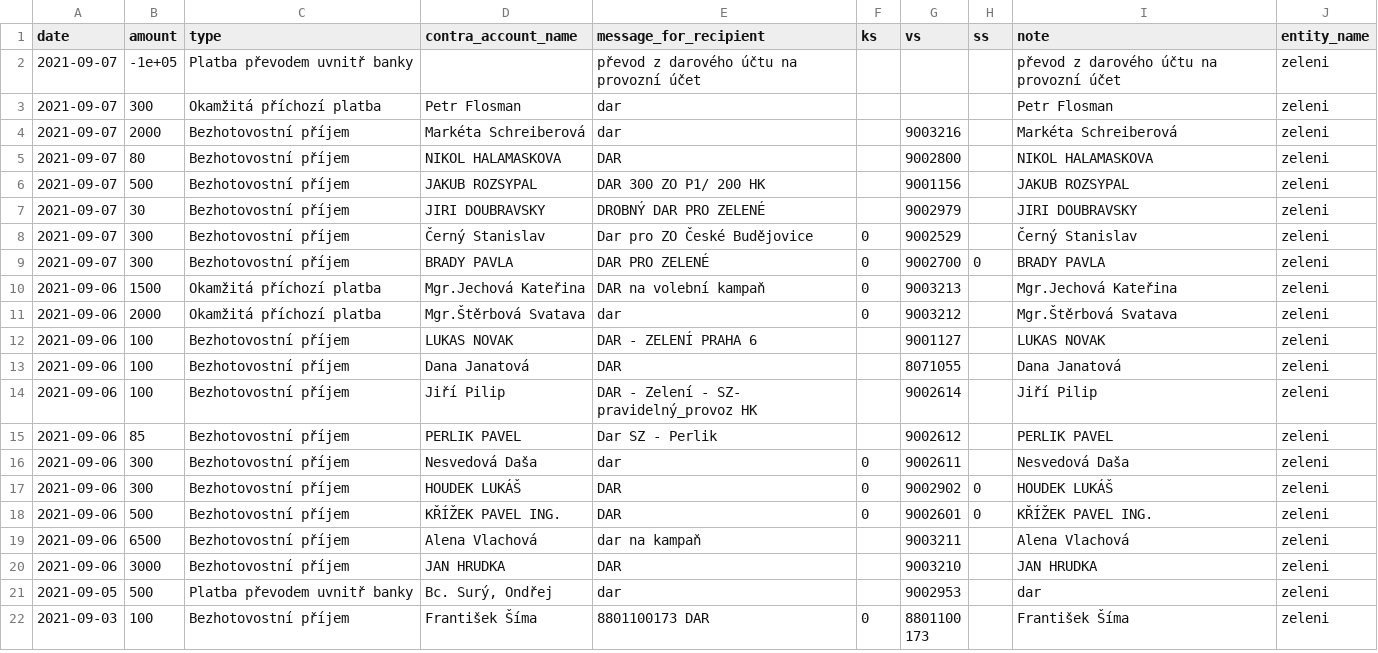
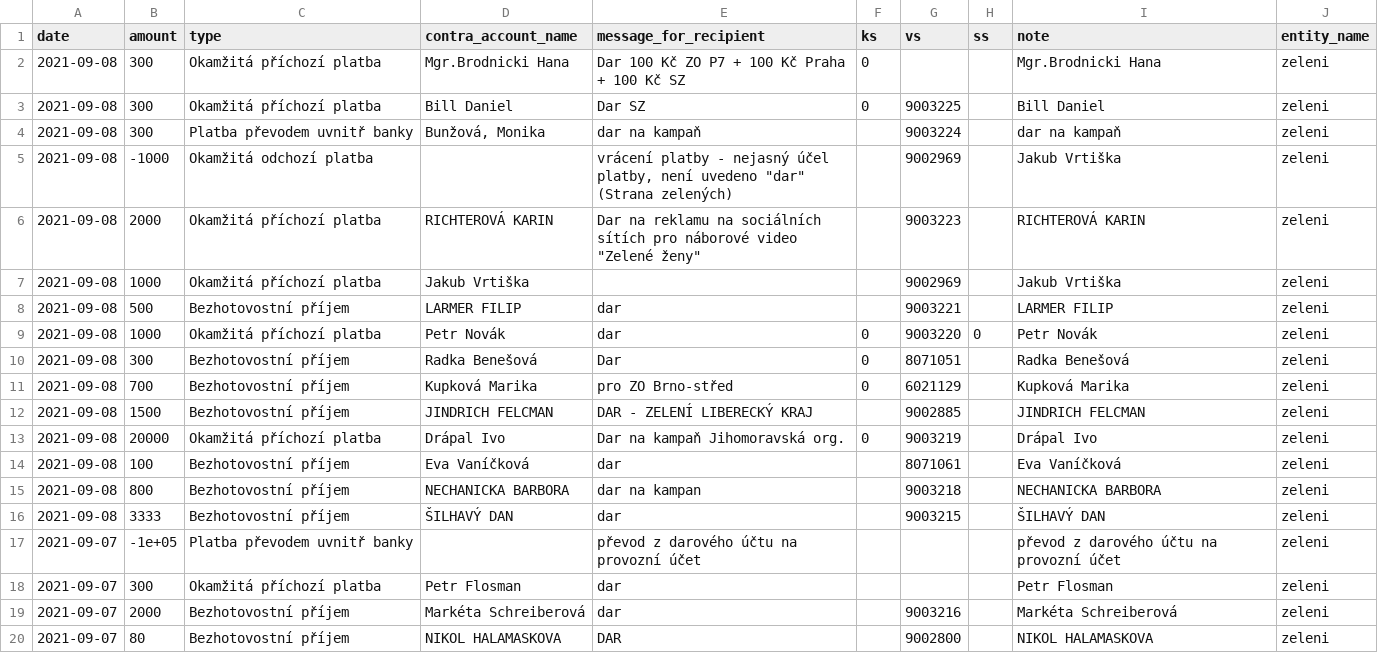
Before and after one commit to opop999/transparent_election_accounts, a CSV file: data/donation_accounts/individual_donation_accounts/zeleni.csv, drawn as a sheet; only a part is shown; the shorter side is filled out with more unchanged rows.

```diff
--- a/data/donation_accounts/individual_donation_accounts/zeleni.csv
+++ b/data/donation_accounts/individual_donation_accounts/zeleni.csv
@@ -1,2 +1,17 @@
 date,amount,type,contra_account_name,message_for_recipient,ks,vs,ss,note,entity_name
+2021-09-08,300,Okamžitá příchozí platba,Mgr.Brodnicki Hana,Dar 100 Kč ZO P7 + 100 Kč Praha + 100 Kč SZ,0,,,Mgr.Brodnicki Hana,zeleni
+2021-09-08,300,Okamžitá příchozí platba,Bill Daniel,Dar SZ,0,9003225,,Bill Daniel,zeleni
+2021-09-08,300,Platba převodem uvnitř banky,"Bunžová, Monika",dar na kampaň,,9003224,,dar na kampaň,zeleni
+2021-09-08,-1000,Okamžitá odchozí platba,"","vrácení platby - nejasný účel platby, není uvedeno ""dar"" (Strana zelených)",,9002969,,Jakub Vrtiška,zeleni
+2021-09-08,2000,Okamžitá příchozí platba,RICHTEROVÁ KARIN,"Dar na reklamu na sociálních sítích pro náborové video ""Zelené ženy""",,9003223,,RICHTEROVÁ KARIN,zeleni
+2021-09-08,1000,Okamžitá příchozí platba,Jakub Vrtiška,"",,9002969,,Jakub Vrtiška,zeleni
+2021-09-08,500,Bezhotovostní příjem,LARMER FILIP,dar,,9003221,,LARMER FILIP,zeleni
+2021-09-08,1000,Okamžitá příchozí platba,Petr Novák,dar,0,9003220,0,Petr Novák,zeleni
+2021-09-08,300,Bezhotovostní příjem,Radka Benešová,Dar,0,8071051,,Radka Benešová,zeleni
+2021-09-08,700,Bezhotovostní příjem,Kupková Marika,pro ZO Brno-střed,0,6021129,,Kupková Marika,zeleni
+2021-09-08,1500,Bezhotovostní příjem,JINDRICH FELCMAN,DAR - ZELENÍ LIBERECKÝ KRAJ,,9002885,,JINDRICH FELCMAN,zeleni
+2021-09-08,20000,Okamžitá příchozí platba,Drápal Ivo,Dar na kampaň Jihomoravská org.,0,9003219,,Drápal Ivo,zeleni
+2021-09-08,100,Bezhotovostní příjem,Eva Vaníčková,dar,,8071061,,Eva Vaníčková,zeleni
+2021-09-08,800,Bezhotovostní příjem,NECHANICKA BARBORA,dar na kampan,,9003218,,NECHANICKA BARBORA,zeleni
+2021-09-08,3333,Bezhotovostní příjem,ŠILHAVÝ DAN,dar,,9003215,,ŠILHAVÝ DAN,zeleni
 2021-09-07,-1e+05,Platba převodem uvnitř banky,"",převod z darového účtu na provozní účet,,,,převod z darového účtu na provozní účet,zeleni
```
Also changed, not shown: data/donation_accounts/individual_donation_accounts/pirati.csv, data/expense_accounts/individual_expense_accounts/cssd.csv, 41 other files.
